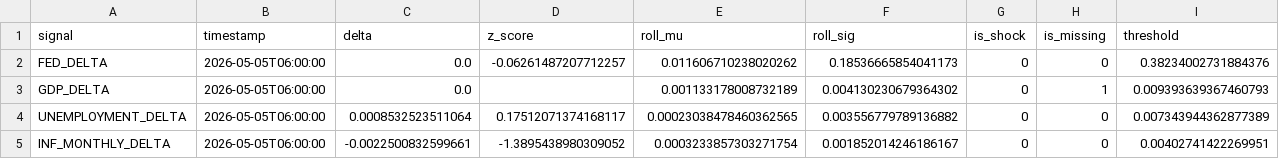
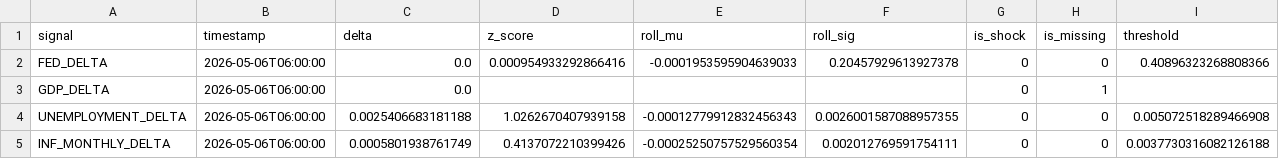
Before and after one commit to flyingduck0/ML_Seminar_Project, a CSV file: results/current_signals.csv, drawn as a sheet.

```diff
--- a/results/current_signals.csv
+++ b/results/current_signals.csv
@@ -1,5 +1,5 @@
 signal,timestamp,delta,z_score,roll_mu,roll_sig,is_shock,is_missing,threshold
-FED_DELTA,2026-05-05T06:00:00,0.0,-0.06261487207712257,0.011606710238020262,0.18536665854041173,0,0,0.38234002731884376
-GDP_DELTA,2026-05-05T06:00:00,0.0,,0.001133178008732189,0.004130230679364302,0,1,0.009393639367460793
-UNEMPLOYMENT_DELTA,2026-05-05T06:00:00,0.0008532523511064,0.17512071374168117,0.00023038478460362565,0.003556779789136882,0,0,0.007343944362877389
-INF_MONTHLY_DELTA,2026-05-05T06:00:00,-0.0022500832599661,-1.3895438980309052,0.0003233857303271754,0.001852014246186167,0,0,0.00402741422269951
+FED_DELTA,2026-05-06T06:00:00,0.0,0.000954933292866416,-0.0001953595904639033,0.20457929613927378,0,0,0.40896323268808366
+GDP_DELTA,2026-05-06T06:00:00,0.0,,,,0,1,
+UNEMPLOYMENT_DELTA,2026-05-06T06:00:00,0.0025406683181188,1.0262670407939158,-0.00012779912832456343,0.0026001587088957355,0,0,0.005072518289466908
+INF_MONTHLY_DELTA,2026-05-06T06:00:00,0.0005801938761749,0.4137072210399426,-0.00025250757529560354,0.002012769591754111,0,0,0.0037730316082126188
```
Also changed, not shown: results/results_backtest.csv, results/results_feature_importance.csv, 9 other files.
